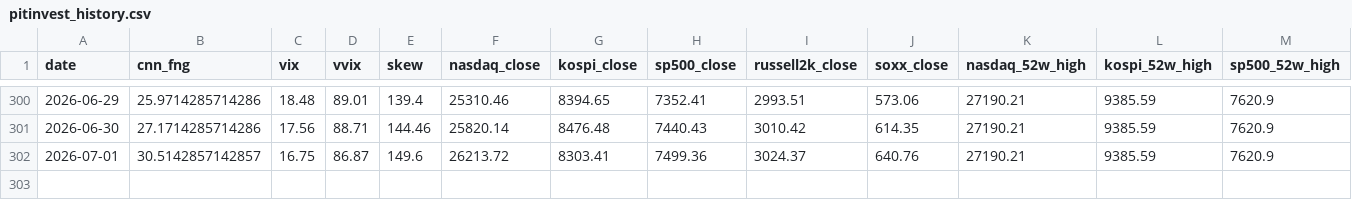
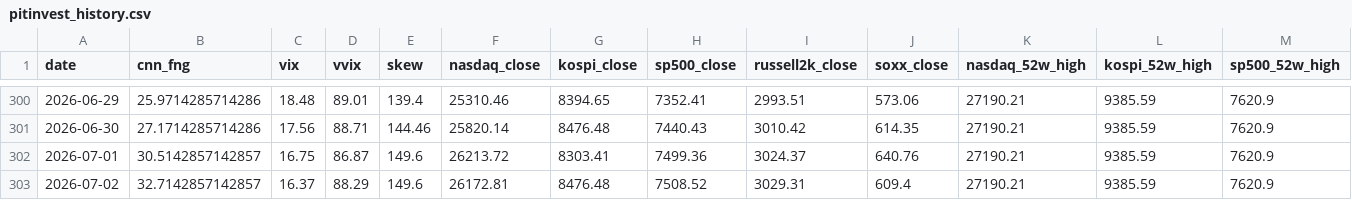
Before and after one commit to komubal-del/pitinvest-bot, a CSV file: pitinvest_history.csv, drawn as a sheet; only a part is shown, gaps mark what is left out; rows hold the shown columns only; the diff names each change by its address in the sheet, - before the commit and + after, or states it on an @@ line.

```diff
--- a/pitinvest_history.csv
+++ b/pitinvest_history.csv
+row 303: 2026-07-02 | 32.7142857142857 | 16.37 | 88.29 | 149.6 | 26172.81 | 8476.48 | 7508.52 | 3029.31 | 609.4 | 27190.21 | 9385.59 | 7620.9
```
Also changed, not shown: 2 other files.
